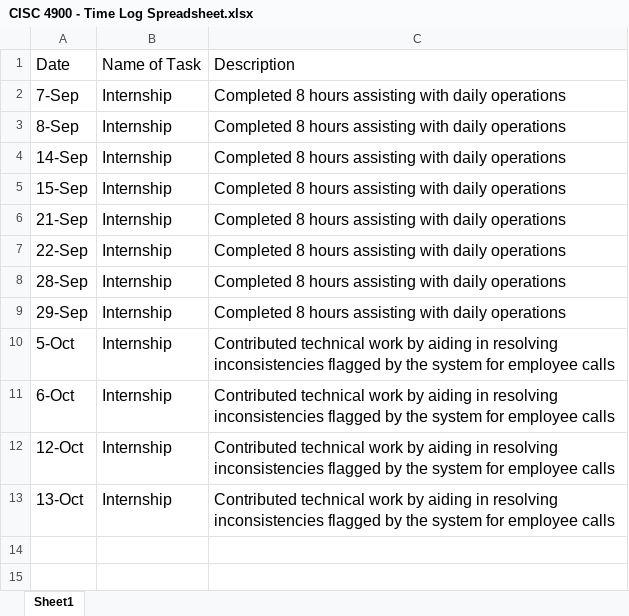
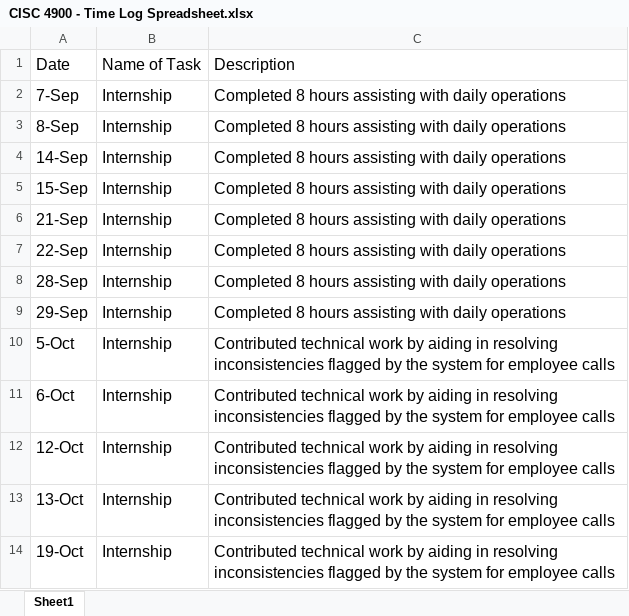
Before and after one commit to nicole-levin/CISC4900, an Excel workbook: CISC 4900 - Time Log Spreadsheet.xlsx, sheet Sheet1, drawn as a sheet; values as stored, in another font and other column widths than the file's, no borders; the diff names each change by its address in the sheet, - before the commit and + after, or states it on an @@ line.

Commit message:
Task: Completed daily operations, 8 hours, 10/19

```diff
--- a/CISC 4900 - Time Log Spreadsheet.xlsx (sheet Sheet1)
+++ b/CISC 4900 - Time Log Spreadsheet.xlsx (sheet Sheet1)
+row 14: 19-Oct | Internship | Contributed technical work by aiding in resolving inconsistencies flagged by the system for employee calls
```
